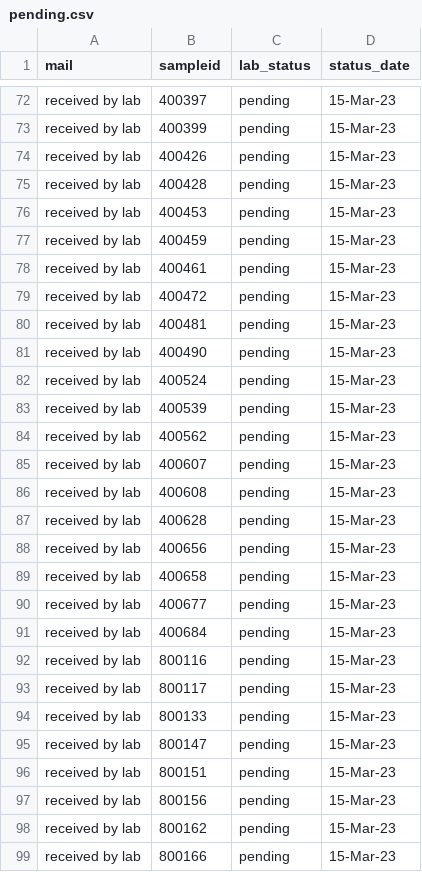
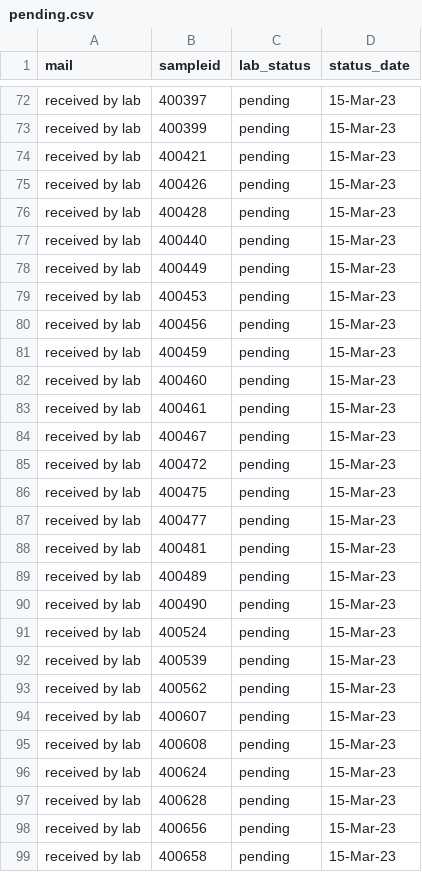
Before and after one commit to opioiddatalab/drugchecking, a CSV file: status/pending.csv, drawn as a sheet; only a part is shown, gaps mark what is left out; the shorter side is filled out with more unchanged rows.

Commit message:
Update pending.csv

```diff
--- a/status/pending.csv
+++ b/status/pending.csv
@@ -73,9 +73,18 @@ received by lab,400397,pending,15-Mar-23
 received by lab,400399,pending,15-Mar-23
+received by lab,400421,pending,15-Mar-23
 received by lab,400426,pending,15-Mar-23
 received by lab,400428,pending,15-Mar-23
+received by lab,400440,pending,15-Mar-23
+received by lab,400449,pending,15-Mar-23
 received by lab,400453,pending,15-Mar-23
+received by lab,400456,pending,15-Mar-23
 received by lab,400459,pending,15-Mar-23
+received by lab,400460,pending,15-Mar-23
 received by lab,400461,pending,15-Mar-23
+received by lab,400467,pending,15-Mar-23
 received by lab,400472,pending,15-Mar-23
+received by lab,400475,pending,15-Mar-23
+received by lab,400477,pending,15-Mar-23
 received by lab,400481,pending,15-Mar-23
+received by lab,400489,pending,15-Mar-23
 received by lab,400490,pending,15-Mar-23
@@ -86,2 +95,3 @@ received by lab,400607,pending,15-Mar-23
 received by lab,400608,pending,15-Mar-23
+received by lab,400624,pending,15-Mar-23
 received by lab,400628,pending,15-Mar-23
```
